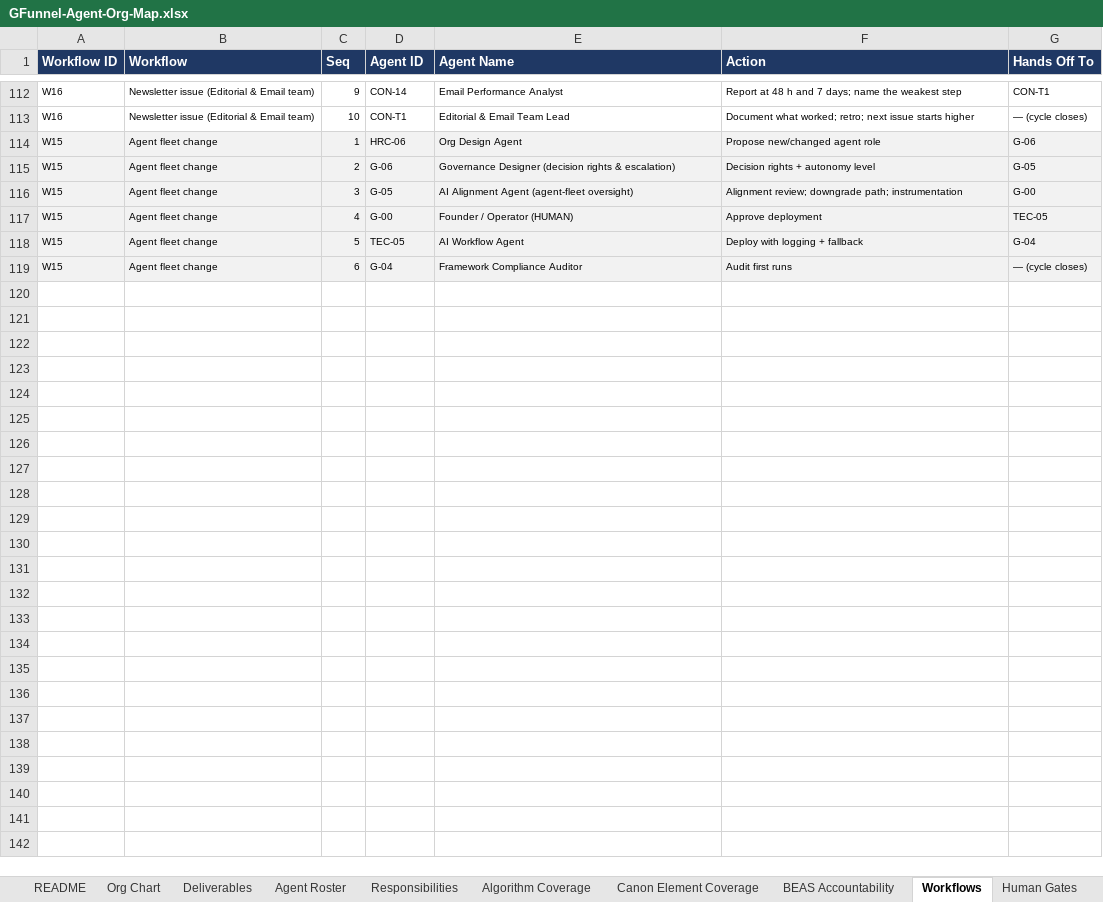
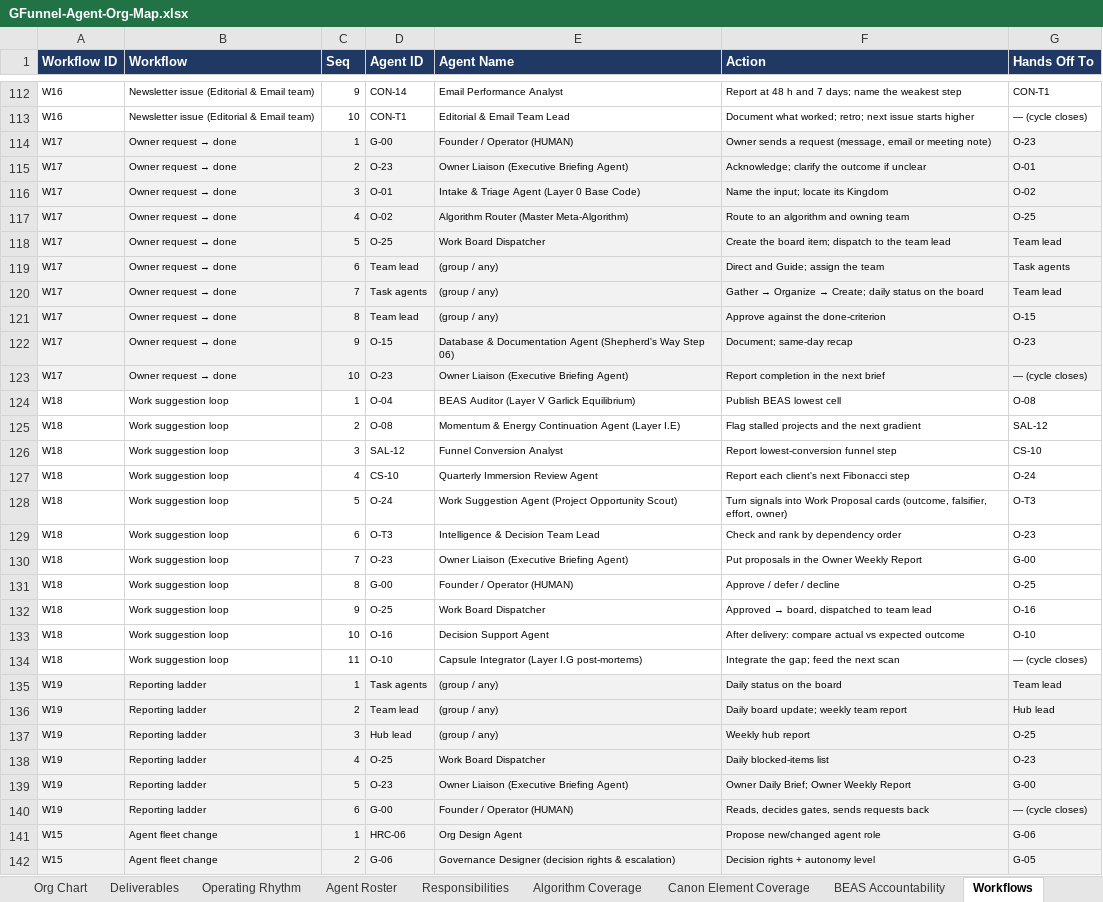
Before and after one commit to GFunnel-Tech/methodology, an Excel workbook: operations/agent-org-map/GFunnel-Agent-Org-Map.xlsx, sheet Workflows, drawn as a sheet; only a part is shown, gaps mark what is left out; the shorter side is filled out with more unchanged rows; values as stored, in another font and other column widths than the file's, no borders; charts and pictures not drawn; the diff names each change by its address in the sheet, - before the commit and + after, or states it on an @@ line.

```diff
--- a/operations/agent-org-map/GFunnel-Agent-Org-Map.xlsx (sheet Workflows)
+++ b/operations/agent-org-map/GFunnel-Agent-Org-Map.xlsx (sheet Workflows)
+sheet tab: Operating Rhythm
+row 114: W17 | Owner request → done | 1 | G-00 | Founder / Operator (HUMAN) | Owner sends a request (message, email or meeting note) | O-23
+row 115: W17 | Owner request → done | 2 | O-23 | Owner Liaison (Executive Briefing Agent) | Acknowledge; clarify the outcome if unclear | O-01
+row 116: W17 | Owner request → done | 3 | O-01 | Intake & Triage Agent (Layer 0 Base Code) | Name the input; locate its Kingdom | O-02
+row 117: W17 | Owner request → done | 4 | O-02 | Algorithm Router (Master Meta-Algorithm) | Route to an algorithm and owning team | O-25
+row 118: W17 | Owner request → done | 5 | O-25 | Work Board Dispatcher | Create the board item; dispatch to the team lead | Team lead
+row 119: W17 | Owner request → done | 6 | Team lead | (group / any) | Direct and Guide; assign the team | Task agents
+row 120: W17 | Owner request → done | 7 | Task agents | (group / any) | Gather → Organize → Create; daily status on the board | Team lead
+row 121: W17 | Owner request → done | 8 | Team lead | (group / any) | Approve against the done-criterion | O-15
+row 122: W17 | Owner request → done | 9 | O-15 | Database & Documentation Agent (Shepherd's Way Step 06) | Document; same-day recap | O-23
+row 123: W17 | Owner request → done | 10 | O-23 | Owner Liaison (Executive Briefing Agent) | Report completion in the next brief | — (cycle closes)
+row 124: W18 | Work suggestion loop | 1 | O-04 | BEAS Auditor (Layer V Garlick Equilibrium) | Publish BEAS lowest cell | O-08
+row 125: W18 | Work suggestion loop | 2 | O-08 | Momentum & Energy Continuation Agent (Layer I.E) | Flag stalled projects and the next gradient | SAL-12
+row 126: W18 | Work suggestion loop | 3 | SAL-12 | Funnel Conversion Analyst | Report lowest-conversion funnel step | CS-10
+row 127: W18 | Work suggestion loop | 4 | CS-10 | Quarterly Immersion Review Agent | Report each client's next Fibonacci step | O-24
+row 128: W18 | Work suggestion loop | 5 | O-24 | Work Suggestion Agent (Project Opportunity Scout) | Turn signals into Work Proposal cards (outcome, falsifier, effort, owner) | O-T3
+row 129: W18 | Work suggestion loop | 6 | O-T3 | Intelligence & Decision Team Lead | Check and rank by dependency order | O-23
+row 130: W18 | Work suggestion loop | 7 | O-23 | Owner Liaison (Executive Briefing Agent) | Put proposals in the Owner Weekly Report | G-00
+row 131: W18 | Work suggestion loop | 8 | G-00 | Founder / Operator (HUMAN) | Approve / defer / decline | O-25
+row 132: W18 | Work suggestion loop | 9 | O-25 | Work Board Dispatcher | Approved → board, dispatched to team lead | O-16
+row 133: W18 | Work suggestion loop | 10 | O-16 | Decision Support Agent | After delivery: compare actual vs expected outcome | O-10
+row 134: W18 | Work suggestion loop | 11 | O-10 | Capsule Integrator (Layer I.G post-mortems) | Integrate the gap; feed the next scan | — (cycle closes)
+row 135: W19 | Reporting ladder | 1 | Task agents | (group / any) | Daily status on the board | Team lead
+row 136: W19 | Reporting ladder | 2 | Team lead | (group / any) | Daily board update; weekly team report | Hub lead
+row 137: W19 | Reporting ladder | 3 | Hub lead | (group / any) | Weekly hub report | O-25
+row 138: W19 | Reporting ladder | 4 | O-25 | Work Board Dispatcher | Daily blocked-items list | O-23
+row 139: W19 | Reporting ladder | 5 | O-23 | Owner Liaison (Executive Briefing Agent) | Owner Daily Brief; Owner Weekly Report | G-00
+row 140: W19 | Reporting ladder | 6 | G-00 | Founder / Operator (HUMAN) | Reads, decides gates, sends requests back | — (cycle closes)
```
Also changed, not shown: sheet Responsibilities, sheet Agent Roster, sheet Deliverables, sheet Org Chart, sheet Gap Check, sheet README, formulas that keep their value, charts or pictures, 6 other files.
